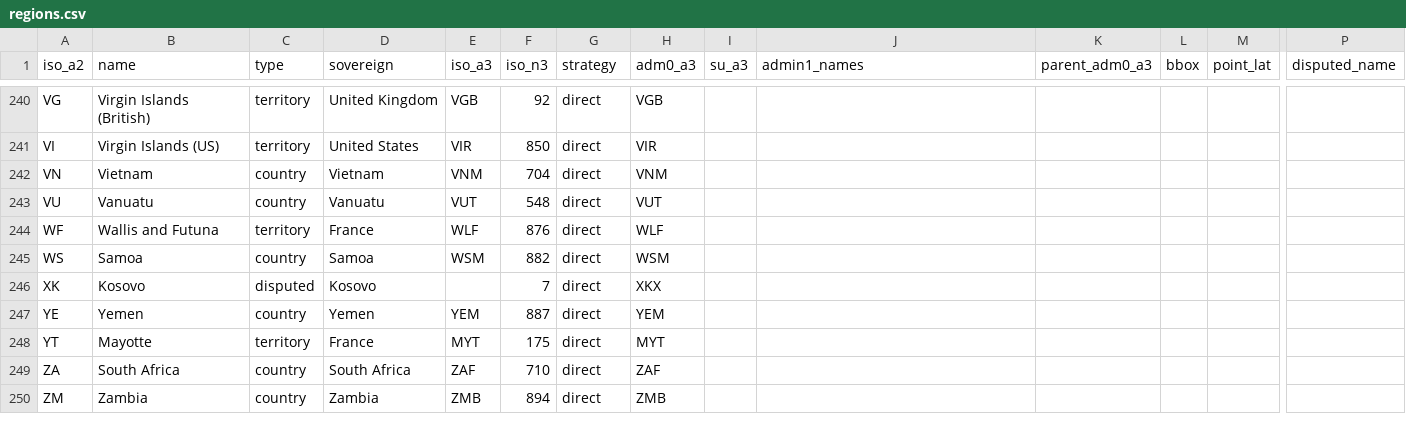
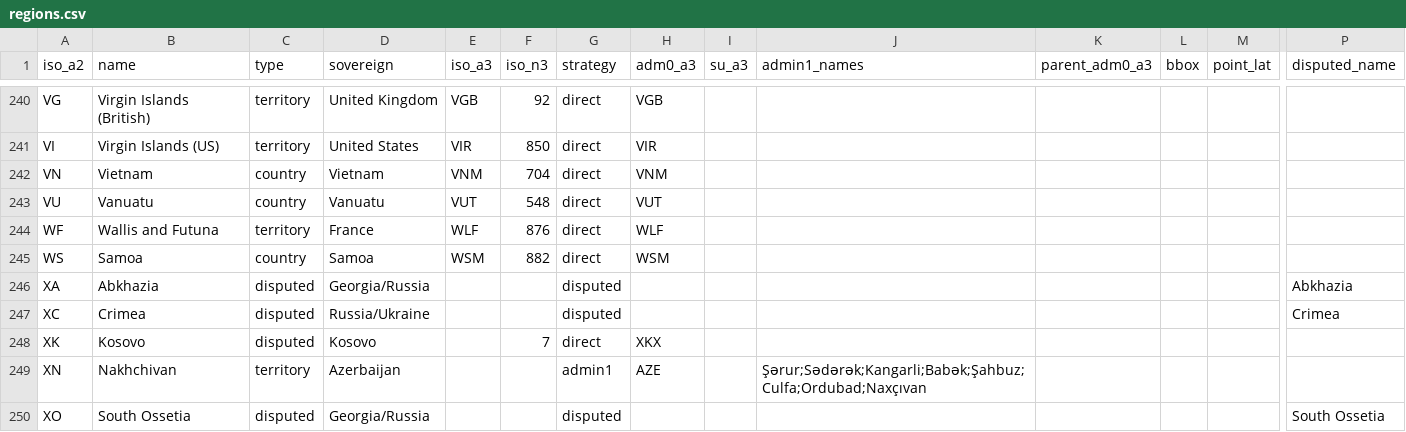
Before and after one commit to rembish/iso-topojson, a CSV file: regions.csv, drawn as a sheet; only a part is shown, gaps mark what is left out; the shorter side is filled out with more unchanged rows; rows hold the shown columns only; the diff covers the shown part only; the diff names each change by its address in the sheet, - before the commit and + after, or states it on an @@ line.

```diff
--- a/regions.csv
+++ b/regions.csv
+row 246: XA | Abkhazia | disputed | Georgia/Russia |  |  | disputed |  |  |  |  |  |  | Abkhazia
+row 247: XC | Crimea | disputed | Russia/Ukraine |  |  | disputed |  |  |  |  |  |  | Crimea
+row 249: XN | Nakhchivan | territory | Azerbaijan |  |  | admin1 | AZE |  | Şərur;Sədərək;Kangarli;Babək;Şahbuz;Culfa;Ordubad;Naxçıvan
+row 250: XO | South Ossetia | disputed | Georgia/Russia |  |  | disputed |  |  |  |  |  |  | South Ossetia
```
Also changed, not shown: 4 added rows and 11 edited cells elsewhere in this file, 2 other files.
